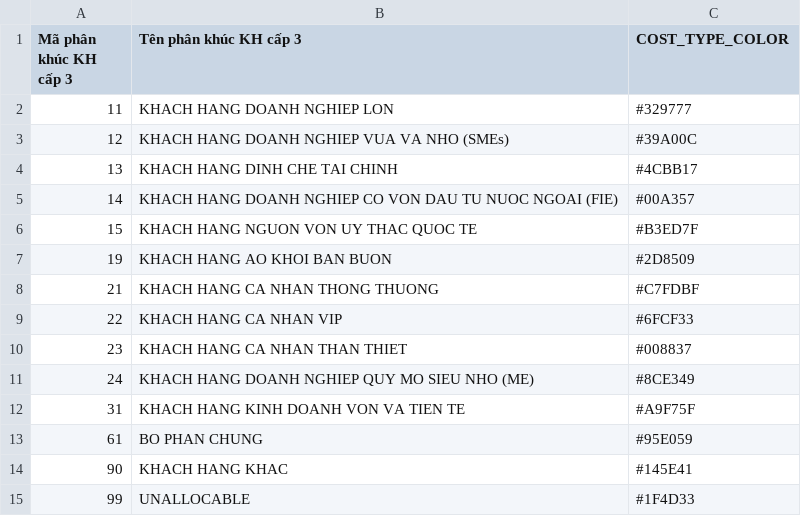
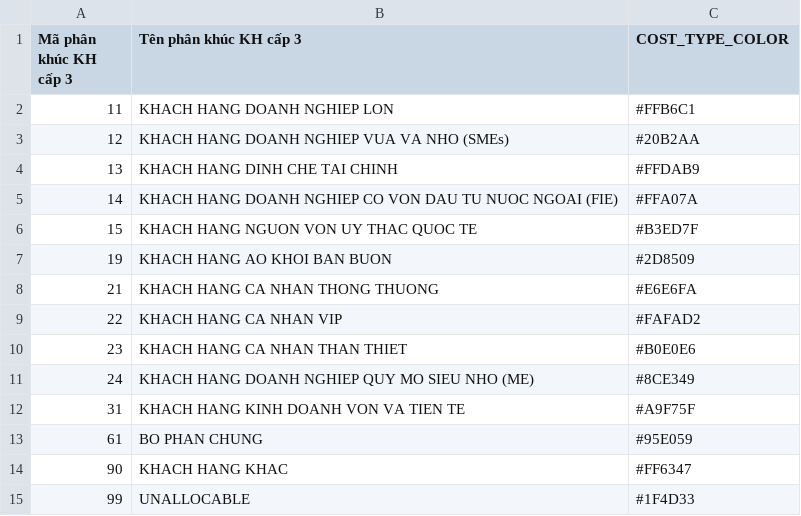
Before and after one commit to DucNgMinh/Money_flow_diagram, a CSV file: Map_PKKH_V2.csv, drawn as a sheet.

```diff
--- a/Map_PKKH_V2.csv
+++ b/Map_PKKH_V2.csv
@@ -1,11 +1,11 @@
 Mã phân khúc KH cấp 3,Tên phân khúc KH cấp 3,COST_TYPE_COLOR
-11,KHACH HANG DOANH NGHIEP LON,#329777
-12,KHACH HANG DOANH NGHIEP VUA VA NHO (SMEs),#39A00C
-13,KHACH HANG DINH CHE TAI CHINH,#4CBB17
-14,KHACH HANG DOANH NGHIEP CO VON DAU TU NUOC NGOAI (FIE),#00A357
+11,KHACH HANG DOANH NGHIEP LON,#FFB6C1
+12,KHACH HANG DOANH NGHIEP VUA VA NHO (SMEs),#20B2AA
+13,KHACH HANG DINH CHE TAI CHINH,#FFDAB9
+14,KHACH HANG DOANH NGHIEP CO VON DAU TU NUOC NGOAI (FIE),#FFA07A
 15,KHACH HANG NGUON VON UY THAC QUOC TE,#B3ED7F
 19,KHACH HANG AO KHOI BAN BUON,#2D8509
-21,KHACH HANG CA NHAN THONG THUONG,#C7FDBF
-22,KHACH HANG CA NHAN VIP,#6FCF33
-23,KHACH HANG CA NHAN THAN THIET,#008837
+21,KHACH HANG CA NHAN THONG THUONG,#E6E6FA
+22,KHACH HANG CA NHAN VIP,#FAFAD2
+23,KHACH HANG CA NHAN THAN THIET,#B0E0E6
 24,KHACH HANG DOANH NGHIEP QUY MO SIEU NHO (ME),#8CE349
@@ -13,3 +13,3 @@ Mã phân khúc KH cấp 3,Tên phân khúc KH cấp 3,COST_TYPE_COLOR
 61,BO PHAN CHUNG,#95E059
-90,KHACH HANG KHAC,#145E41
+90,KHACH HANG KHAC,#FF6347
 99,UNALLOCABLE,#1F4D33
```
Also changed, not shown: Map_Cost_Type_V2.csv, Map_SP_V2.csv, 7 other files.
